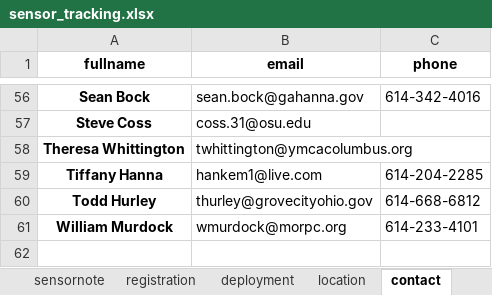
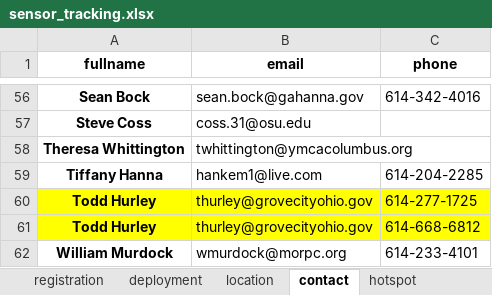
Before and after one commit to jinskeep-morpc/fastapi-from-frictionless, an Excel workbook: doc/data/sensor_tracking.xlsx, sheet contact, drawn as a sheet; only a part is shown, gaps mark what is left out; values as stored, in another font and other column widths than the file's, no borders; charts and pictures not drawn; addresses are those after the commit; the diff names each change by its address in the sheet, - before the commit and + after, or states it on an @@ line.

```diff
--- a/doc/data/sensor_tracking.xlsx (sheet contact)
+++ b/doc/data/sensor_tracking.xlsx (sheet contact)
+row 60: Todd Hurley | thurley@grovecityohio.gov | 614-277-1725
-A61:C61 fill: none
+A61:C61 fill: #FFFF00
```
Also changed, not shown: sheet registration, sheet sensor-note, sheet location, sheet deployment, other sheet tabs, charts or pictures, 15 other files.
